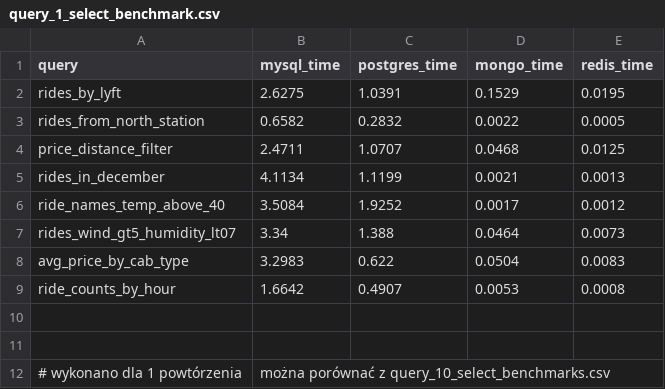
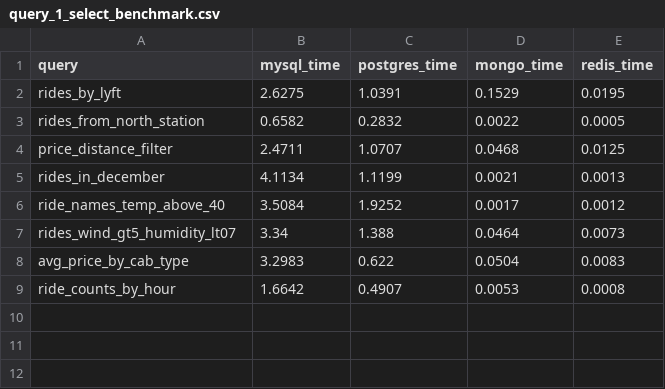
Before and after one commit to DWilg/Databases_project, a CSV file: results/query_1_select_benchmark.csv, drawn as a sheet.

```diff
--- a/results/query_1_select_benchmark.csv
+++ b/results/query_1_select_benchmark.csv
@@ -9,4 +9 @@ avg_price_by_cab_type,3.2983,0.622,0.0504,0.0083
 ride_counts_by_hour,1.6642,0.4907,0.0053,0.0008
-
-
-# wykonano dla 1 powtórzenia, można porównać z query_10_select_benchmarks.csv
```
Also changed, not shown: results/query_10_select_benchmark.csv.
